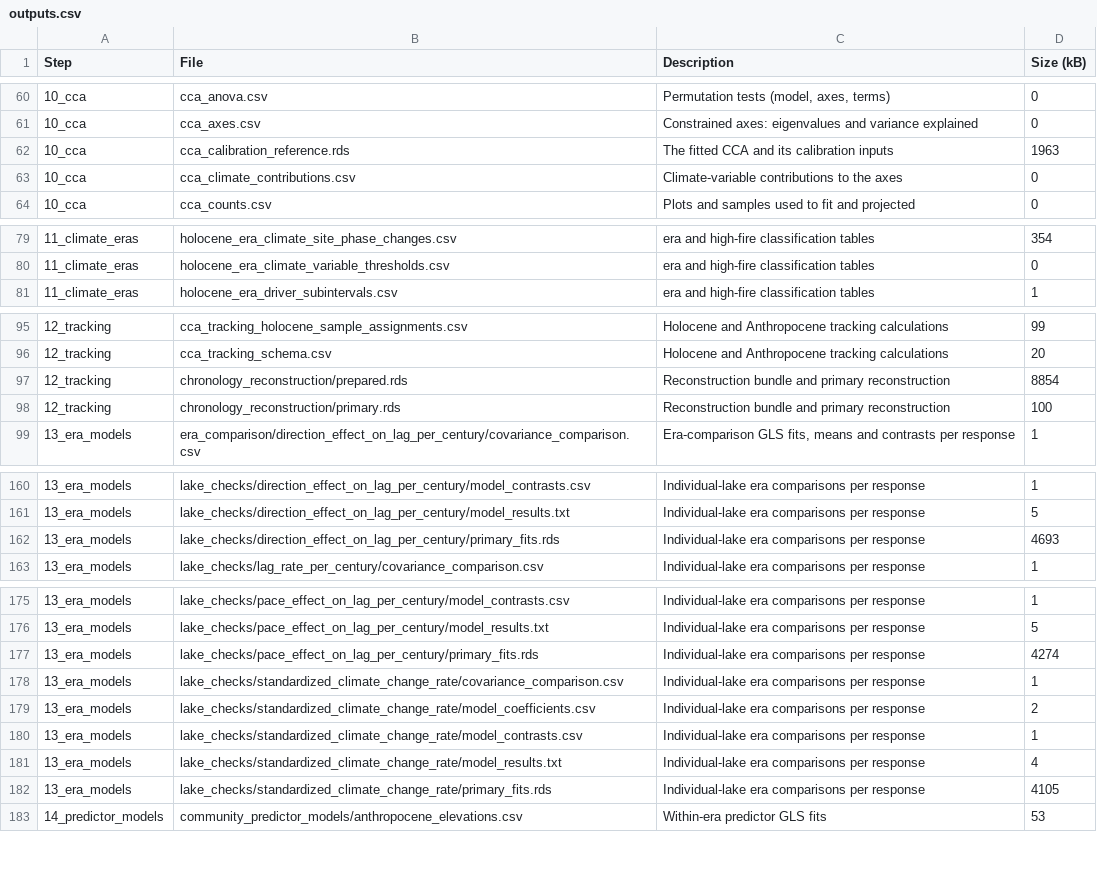
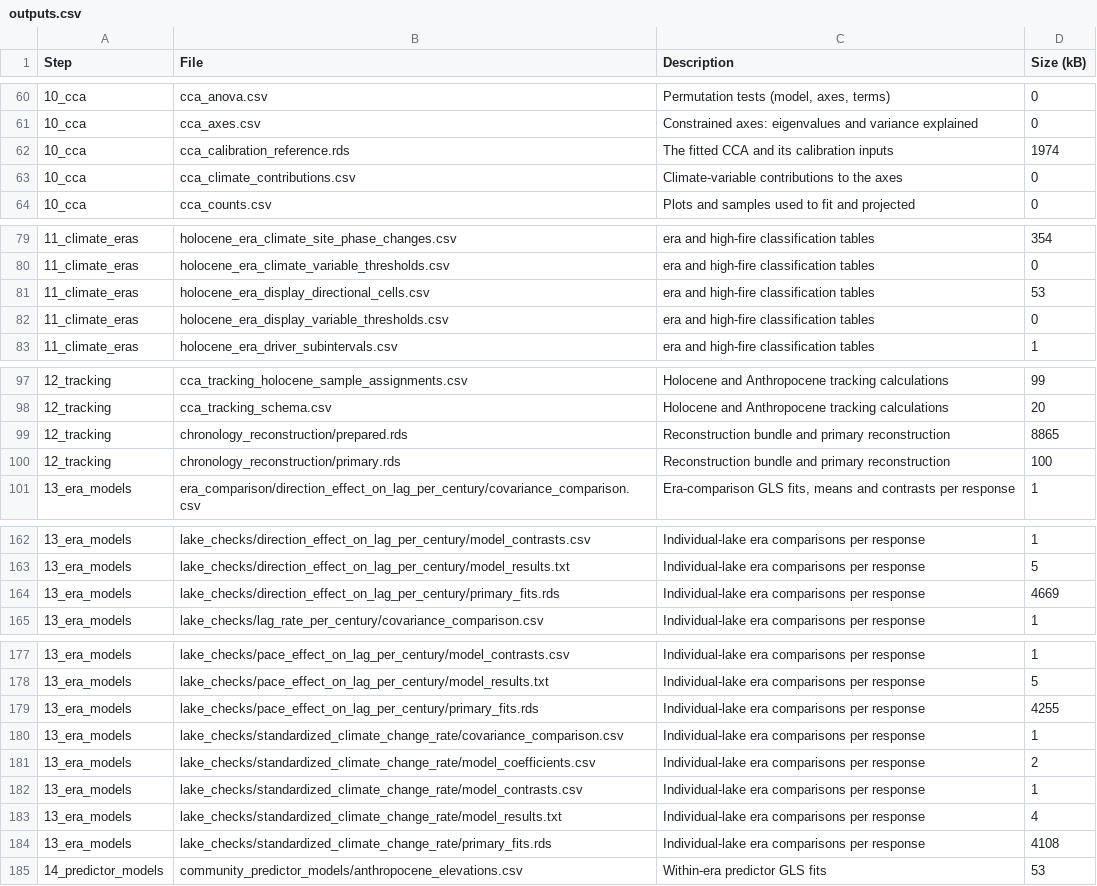
Before and after one commit to billurbektas/PaleoACES, a CSV file: report/tables/outputs.csv, drawn as a sheet; only a part is shown, gaps mark what is left out.

```diff
--- a/report/tables/outputs.csv
+++ b/report/tables/outputs.csv
@@ -61,3 +61,3 @@ Step,File,Description,Size (kB)
 10_cca,cca_axes.csv,Constrained axes: eigenvalues and variance explained,0
-10_cca,cca_calibration_reference.rds,The fitted CCA and its calibration inputs,1963
+10_cca,cca_calibration_reference.rds,The fitted CCA and its calibration inputs,1974
 10_cca,cca_climate_contributions.csv,Climate-variable contributions to the axes,0
@@ -80,2 +80,4 @@ Step,File,Description,Size (kB)
 11_climate_eras,holocene_era_climate_variable_thresholds.csv,era and high-fire classification tables,0
+11_climate_eras,holocene_era_display_directional_cells.csv,era and high-fire classification tables,53
+11_climate_eras,holocene_era_display_variable_thresholds.csv,era and high-fire classification tables,0
 11_climate_eras,holocene_era_driver_subintervals.csv,era and high-fire classification tables,1
@@ -96,3 +98,3 @@ Step,File,Description,Size (kB)
 12_tracking,cca_tracking_schema.csv,Holocene and Anthropocene tracking calculations,20
-12_tracking,chronology_reconstruction/prepared.rds,Reconstruction bundle and primary reconstruction,8854
+12_tracking,chronology_reconstruction/prepared.rds,Reconstruction bundle and primary reconstruction,8865
 12_tracking,chronology_reconstruction/primary.rds,Reconstruction bundle and primary reconstruction,100
@@ -161,3 +163,3 @@ Step,File,Description,Size (kB)
 13_era_models,lake_checks/direction_effect_on_lag_per_century/model_results.txt,Individual-lake era comparisons per response,5
-13_era_models,lake_checks/direction_effect_on_lag_per_century/primary_fits.rds,Individual-lake era comparisons per response,4693
+13_era_models,lake_checks/direction_effect_on_lag_per_century/primary_fits.rds,Individual-lake era comparisons per response,4669
 13_era_models,lake_checks/lag_rate_per_century/covariance_comparison.csv,Individual-lake era comparisons per response,1
@@ -176,3 +178,3 @@ Step,File,Description,Size (kB)
 13_era_models,lake_checks/pace_effect_on_lag_per_century/model_results.txt,Individual-lake era comparisons per response,5
-13_era_models,lake_checks/pace_effect_on_lag_per_century/primary_fits.rds,Individual-lake era comparisons per response,4274
+13_era_models,lake_checks/pace_effect_on_lag_per_century/primary_fits.rds,Individual-lake era comparisons per response,4255
 13_era_models,lake_checks/standardized_climate_change_rate/covariance_comparison.csv,Individual-lake era comparisons per response,1
@@ -181,3 +183,3 @@ Step,File,Description,Size (kB)
 13_era_models,lake_checks/standardized_climate_change_rate/model_results.txt,Individual-lake era comparisons per response,4
-13_era_models,lake_checks/standardized_climate_change_rate/primary_fits.rds,Individual-lake era comparisons per response,4105
+13_era_models,lake_checks/standardized_climate_change_rate/primary_fits.rds,Individual-lake era comparisons per response,4108
 14_predictor_models,community_predictor_models/anthropocene_elevations.csv,Within-era predictor GLS fits,53
```
Also changed, not shown: report/tables/scripts.csv, 56 other files.
